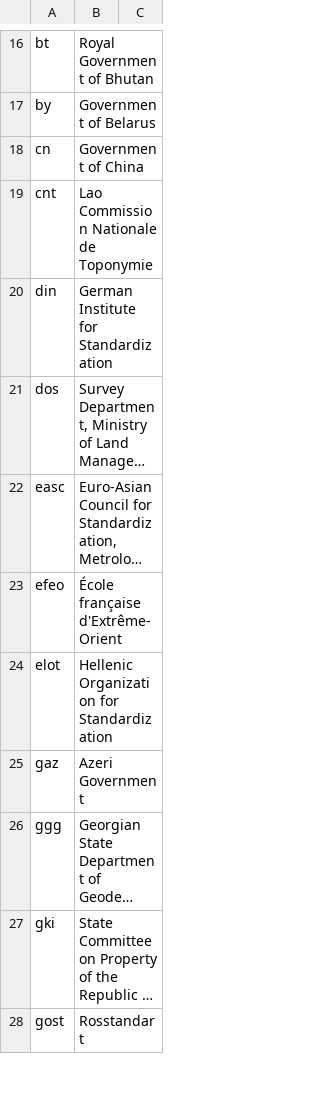
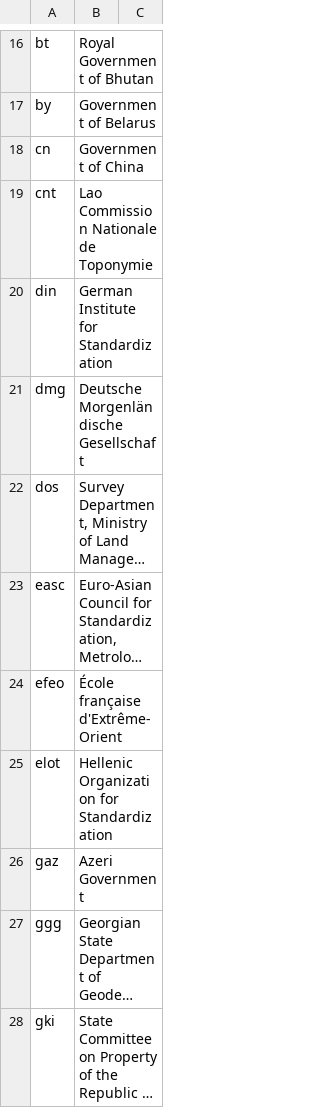
Before and after one commit to CalConnect/csd-transcription-systems, a CSV file: sources/data/authority-codes.csv, drawn as a sheet; only a part is shown, gaps mark what is left out; the shorter side is filled out with more unchanged rows; long unchanged cells end in …; the diff names each change by its address in the sheet, - before the commit and + after, or states it on an @@ line.

```diff
--- a/sources/data/authority-codes.csv
+++ b/sources/data/authority-codes.csv
+row 21: dmg | Deutsche Morgenländische Gesellschaft
```
Also changed, not shown: sources/data/codes.csv.
